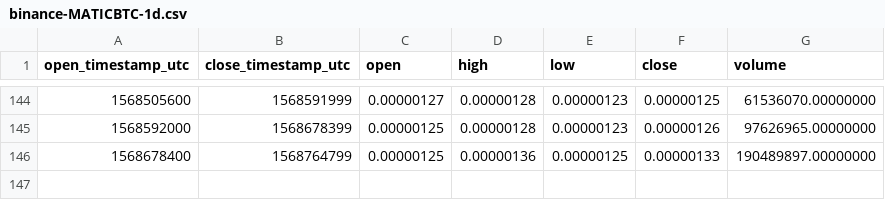
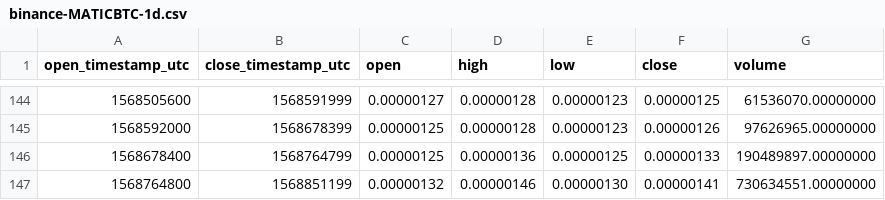
Before and after one commit to cryptobigbro/binance-MATICBTC, a CSV file: binance-MATICBTC-1d.csv, drawn as a sheet; only a part is shown, gaps mark what is left out; the diff names each change by its address in the sheet, - before the commit and + after, or states it on an @@ line.

```diff
--- a/binance-MATICBTC-1d.csv
+++ b/binance-MATICBTC-1d.csv
+row 147: 1568764800 | 1568851199 | 0.00000132 | 0.00000146 | 0.00000130 | 0.00000141 | 730634551.00000000
```
Also changed, not shown: binance-MATICBTC-1h.csv, binance-MATICBTC-1w.csv.
